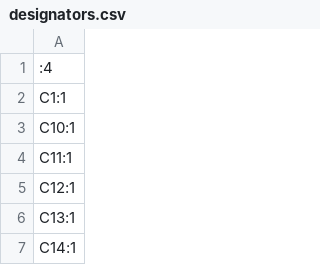
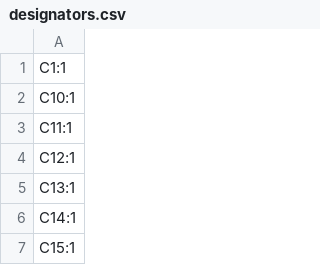
Before and after one commit to Keyaan-07/Arctyx-Nano, a CSV file: hardware_Arctyx-Nano/production/designators.csv, drawn as a sheet; only a part is shown; the shorter side is filled out with more unchanged rows.

```diff
--- a/hardware_Arctyx-Nano/production/designators.csv
+++ b/hardware_Arctyx-Nano/production/designators.csv
@@ -1,2 +1 @@
-:4
 C1:1
```
Also changed, not shown: hardware_Arctyx-Nano/production/bom.csv, hardware_Arctyx-Nano/production/positions.csv, 18 other files.
